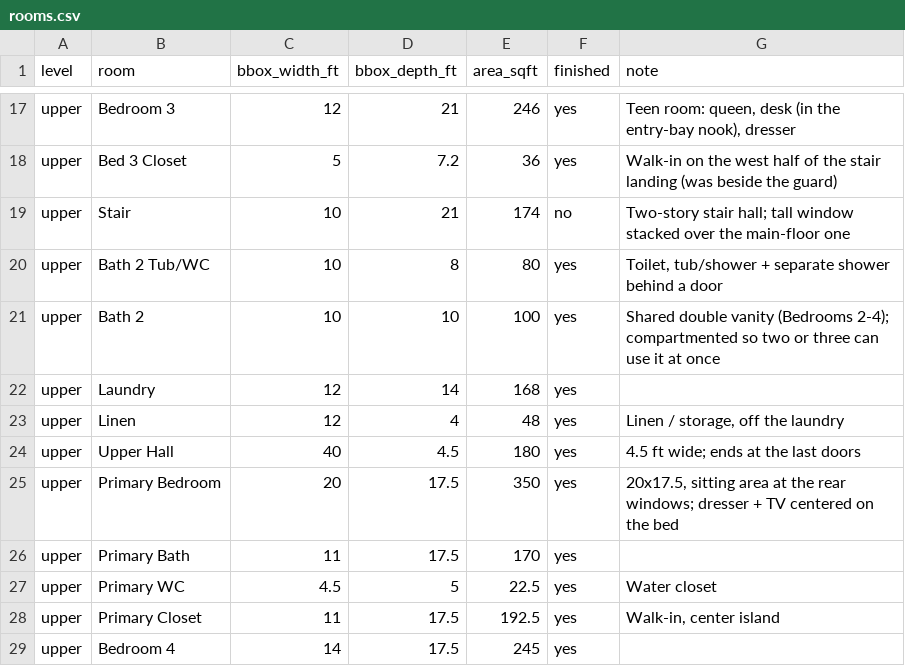
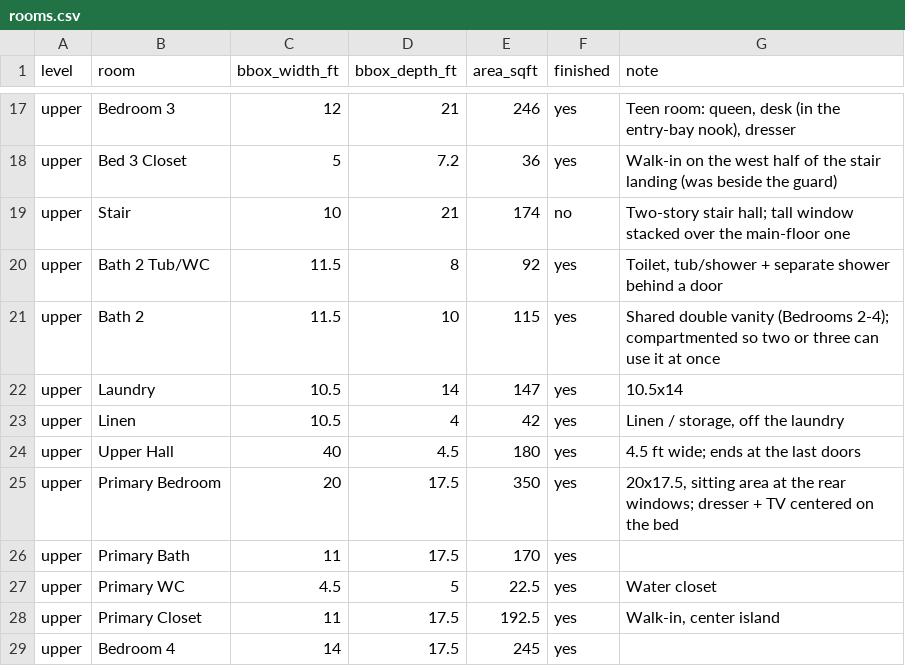
Before and after one commit to connorrichardson-spec/ForeverHome, a CSV file: exports/schedules/rooms.csv, drawn as a sheet; only a part is shown, gaps mark what is left out.

```diff
--- a/exports/schedules/rooms.csv
+++ b/exports/schedules/rooms.csv
@@ -19,6 +19,6 @@ upper,Bed 3 Closet,5,7.2,36,yes,Walk-in on the west half of the stair landing (w
 upper,Stair,10,21,174,no,Two-story stair hall; tall window stacked over the main-floor one
-upper,Bath 2 Tub/WC,10,8,80,yes,"Toilet, tub/shower + separate shower behind a door"
-upper,Bath 2,10,10,100,yes,Shared double vanity (Bedrooms 2-4); compartmented so two or three can use it at once
-upper,Laundry,12,14,168,yes,
-upper,Linen,12,4,48,yes,"Linen / storage, off the laundry"
+upper,Bath 2 Tub/WC,11.5,8,92,yes,"Toilet, tub/shower + separate shower behind a door"
+upper,Bath 2,11.5,10,115,yes,Shared double vanity (Bedrooms 2-4); compartmented so two or three can use it at once
+upper,Laundry,10.5,14,147,yes,10.5x14
+upper,Linen,10.5,4,42,yes,"Linen / storage, off the laundry"
 upper,Upper Hall,40,4.5,180,yes,4.5 ft wide; ends at the last doors
```
Also changed, not shown: exports/schedules/openings.csv, 7 other files.
